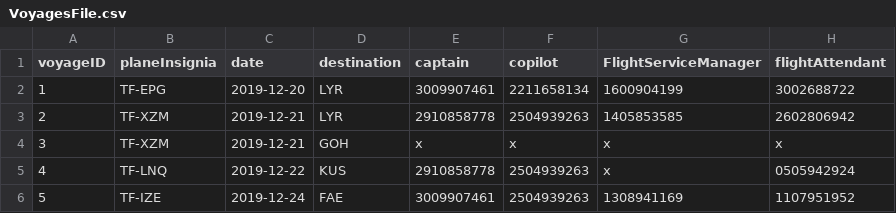
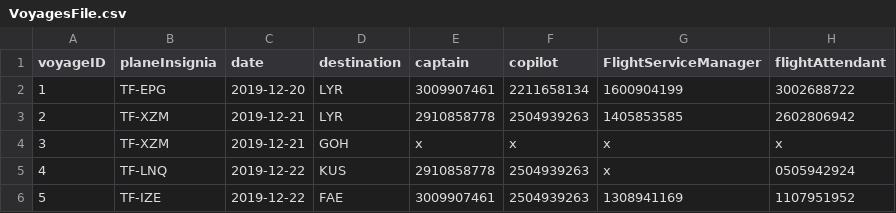
Before and after one commit to dagurbenjamin/3vikna, a CSV file: data_files/VoyagesFile.csv, drawn as a sheet.

```diff
--- a/data_files/VoyagesFile.csv
+++ b/data_files/VoyagesFile.csv
@@ -5,2 +5,2 @@ voyageID,planeInsignia,date,destination,captain,copilot,FlightServiceManager,fli
 4,TF-LNQ,2019-12-22,KUS,2910858778,2504939263,x,0505942924
-5,TF-IZE,2019-12-24,FAE,3009907461,2504939263,1308941169,1107951952
+5,TF-IZE,2019-12-22,FAE,3009907461,2504939263,1308941169,1107951952
```
Also changed, not shown: 5 other files.
